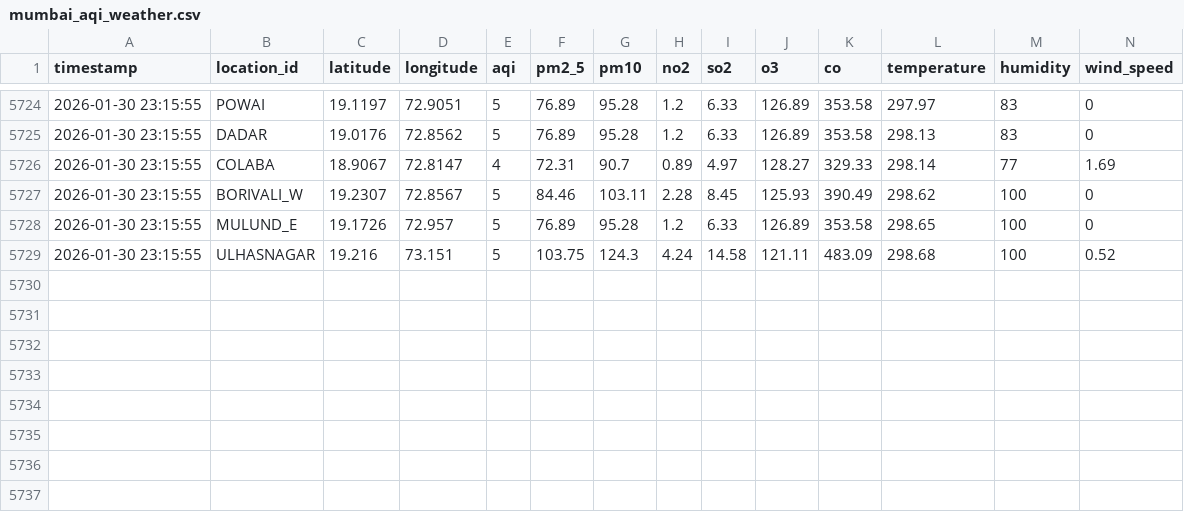
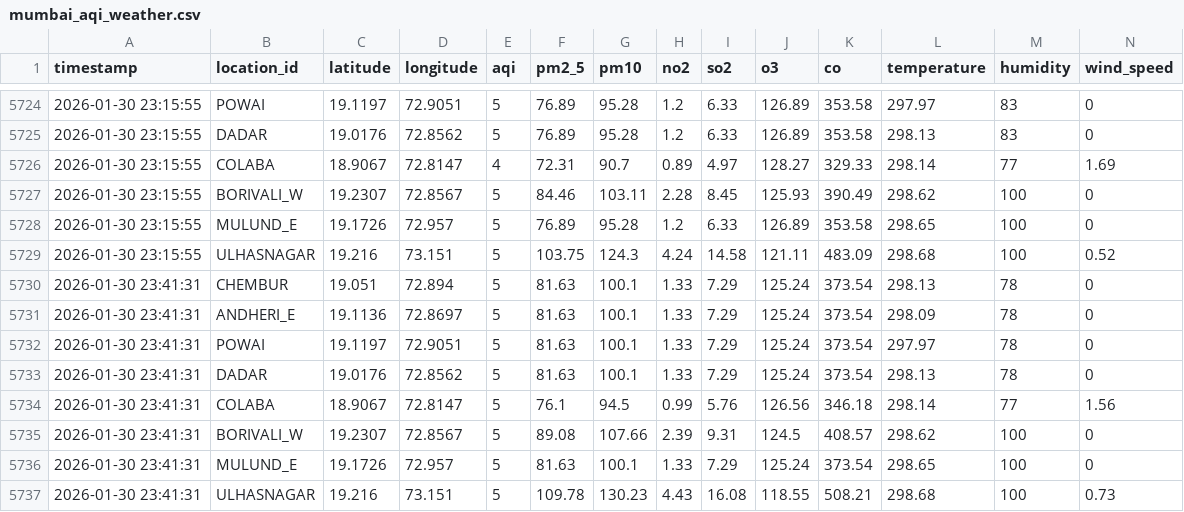
Before and after one commit to pratik-sadawarte/aqi-prediction-ai, a CSV file: data/mumbai_aqi_weather.csv, drawn as a sheet; only a part is shown, gaps mark what is left out; rows hold the shown columns only; the diff names each change by its address in the sheet, - before the commit and + after, or states it on an @@ line.

```diff
--- a/data/mumbai_aqi_weather.csv
+++ b/data/mumbai_aqi_weather.csv
+row 5730: 2026-01-30 23:41:31 | CHEMBUR | 19.051 | 72.894 | 5 | 81.63 | 100.1 | 1.33 | 7.29 | 125.24 | 373.54 | 298.13 | 78 | 0
+row 5731: 2026-01-30 23:41:31 | ANDHERI_E | 19.1136 | 72.8697 | 5 | 81.63 | 100.1 | 1.33 | 7.29 | 125.24 | 373.54 | 298.09 | 78 | 0
+row 5732: 2026-01-30 23:41:31 | POWAI | 19.1197 | 72.9051 | 5 | 81.63 | 100.1 | 1.33 | 7.29 | 125.24 | 373.54 | 297.97 | 78 | 0
+row 5733: 2026-01-30 23:41:31 | DADAR | 19.0176 | 72.8562 | 5 | 81.63 | 100.1 | 1.33 | 7.29 | 125.24 | 373.54 | 298.13 | 78 | 0
+row 5734: 2026-01-30 23:41:31 | COLABA | 18.9067 | 72.8147 | 5 | 76.1 | 94.5 | 0.99 | 5.76 | 126.56 | 346.18 | 298.14 | 77 | 1.56
+row 5735: 2026-01-30 23:41:31 | BORIVALI_W | 19.2307 | 72.8567 | 5 | 89.08 | 107.66 | 2.39 | 9.31 | 124.5 | 408.57 | 298.62 | 100 | 0
+row 5736: 2026-01-30 23:41:31 | MULUND_E | 19.1726 | 72.957 | 5 | 81.63 | 100.1 | 1.33 | 7.29 | 125.24 | 373.54 | 298.65 | 100 | 0
+row 5737: 2026-01-30 23:41:31 | ULHASNAGAR | 19.216 | 73.151 | 5 | 109.78 | 130.23 | 4.43 | 16.08 | 118.55 | 508.21 | 298.68 | 100 | 0.73
```
